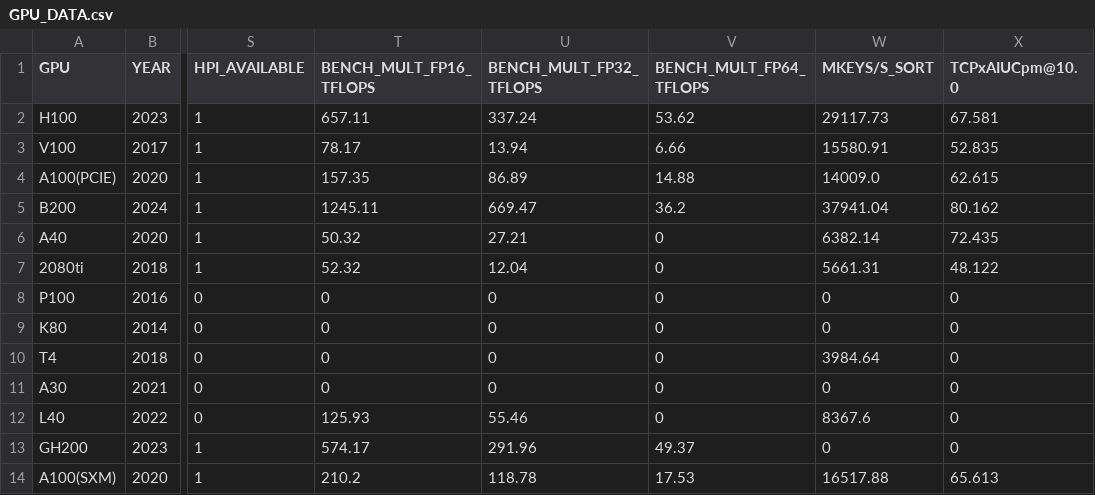
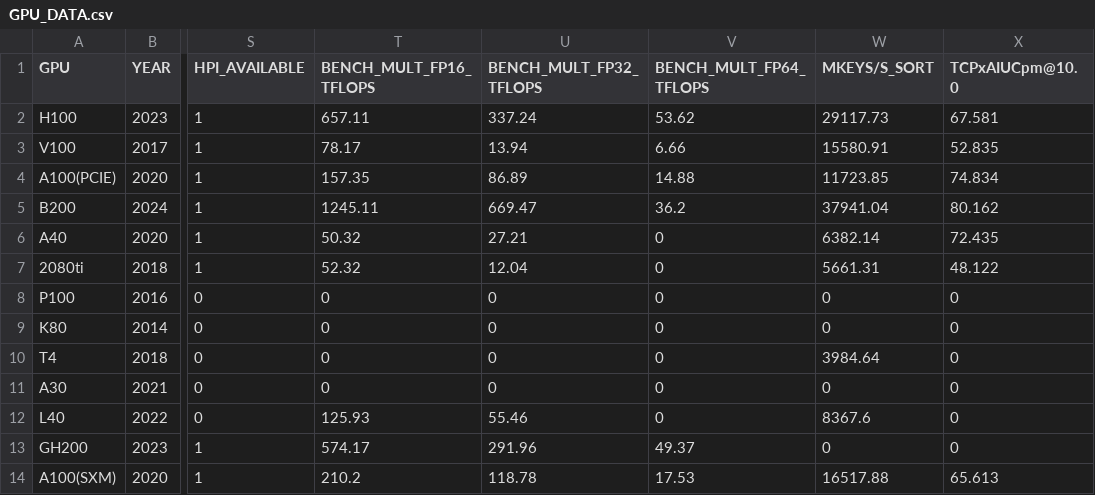
Before and after one commit to hpides/gpu-lifecycle-analysis, a CSV file: GPU_DATA.csv, drawn as a sheet; only a part is shown, gaps mark what is left out; the diff names each change by its address in the sheet, - before the commit and + after, or states it on an @@ line.

Commit message:
update A100 data for PCIe

```diff
--- a/GPU_DATA.csv
+++ b/GPU_DATA.csv
-W4 (MKEYS/S_SORT): 14009.0
+W4 (MKEYS/S_SORT): 11723.85
-X4 (TCPxAIUCpm@10.0): 62.615
+X4 (TCPxAIUCpm@10.0): 74.834
```
